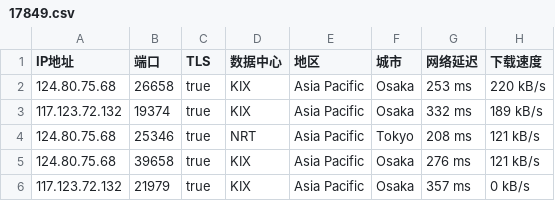
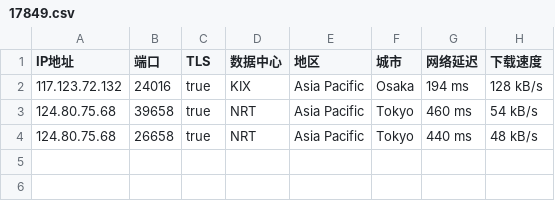
Before and after one commit to o2sky/yxip, a CSV file: ct/17849.csv, drawn as a sheet.

```diff
--- a/ct/17849.csv
+++ b/ct/17849.csv
@@ -1,6 +1,4 @@
 IP地址,端口,TLS,数据中心,地区,城市,网络延迟,下载速度
-124.80.75.68,26658,true,KIX,Asia Pacific,Osaka,253 ms,220 kB/s
-117.123.72.132,19374,true,KIX,Asia Pacific,Osaka,332 ms,189 kB/s
-124.80.75.68,25346,true,NRT,Asia Pacific,Tokyo,208 ms,121 kB/s
-124.80.75.68,39658,true,KIX,Asia Pacific,Osaka,276 ms,121 kB/s
-117.123.72.132,21979,true,KIX,Asia Pacific,Osaka,357 ms,0 kB/s
+117.123.72.132,24016,true,KIX,Asia Pacific,Osaka,194 ms,128 kB/s
+124.80.75.68,39658,true,NRT,Asia Pacific,Tokyo,460 ms,54 kB/s
+124.80.75.68,26658,true,NRT,Asia Pacific,Tokyo,440 ms,48 kB/s
```
Also changed, not shown: ct/16509.csv, ct/31898.csv, 3 other files.
